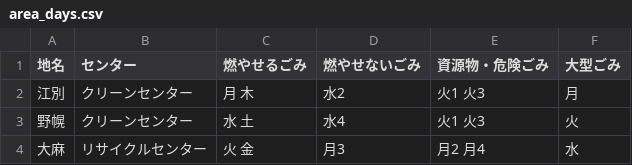
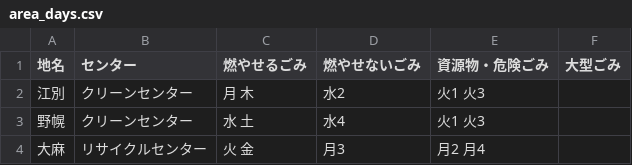
Before and after one commit to testbytest/5374, a CSV file: data/area_days.csv, drawn as a sheet.

Commit message:
Update area_days.csv

```diff
--- a/data/area_days.csv
+++ b/data/area_days.csv
@@ -1,4 +1,4 @@
 地名,センター,燃やせるごみ,燃やせないごみ,資源物・危険ごみ,大型ごみ
-江別,クリーンセンター,月 木,水2,火1 火3,月
-野幌,クリーンセンター,水 土,水4,火1 火3,火
-大麻,リサイクルセンター,火 金,月3,月2 月4,水
+江別,クリーンセンター,月 木,水2,火1 火3,
+野幌,クリーンセンター,水 土,水4,火1 火3,
+大麻,リサイクルセンター,火 金,月3,月2 月4,
```
